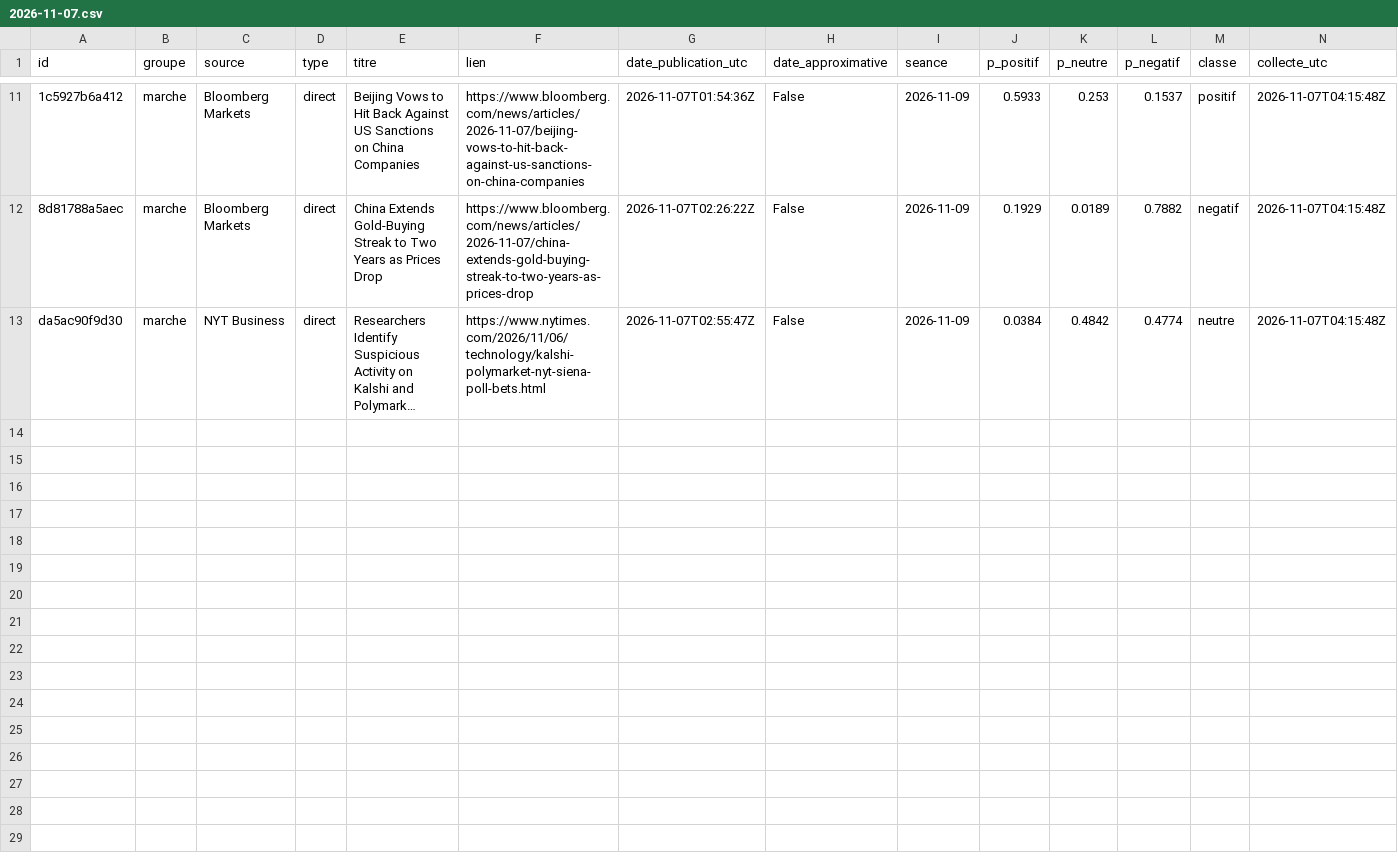
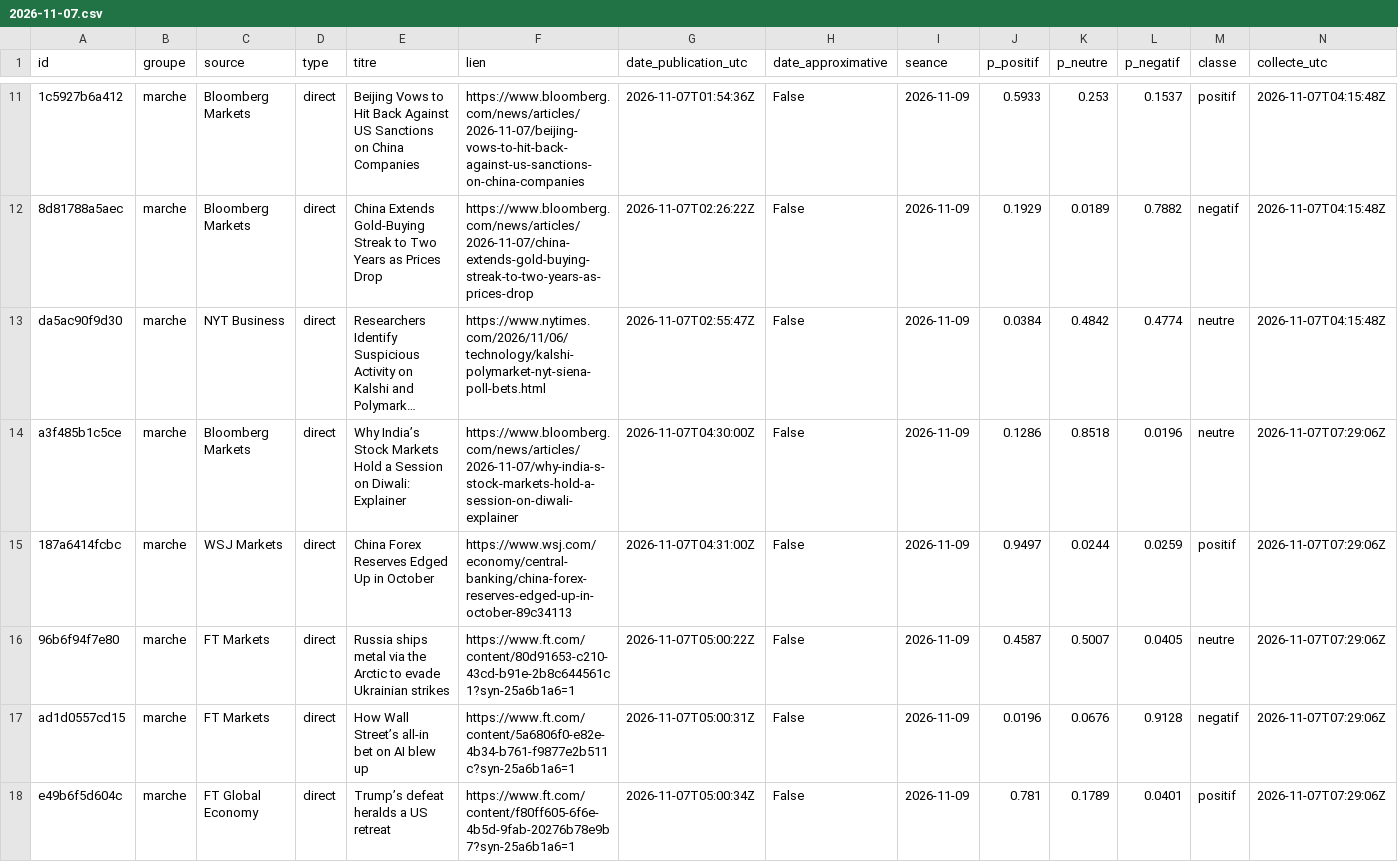
Before and after one commit to Gaaabbb444/contrepoint, a CSV file: data/titres/2026/11/2026-11-07.csv, drawn as a sheet; only a part is shown, gaps mark what is left out; long unchanged cells end in …; the diff covers the shown part only; the diff names each change by its address in the sheet, - before the commit and + after, or states it on an @@ line.

```diff
--- a/data/titres/2026/11/2026-11-07.csv
+++ b/data/titres/2026/11/2026-11-07.csv
+row 14: a3f485b1c5ce | marche | Bloomberg Markets | direct | Why India’s Stock Markets Hold a Session on Diwali: Explainer | https://www.bloomberg.com/news/articles/2026-11-07/why-india-s-stock-markets-hold-a-session-on-diwali-explainer | 2026-11-07T04:30:00Z | False | 2026-11-09 | 0.1286 | 0.8518 | 0.0196 | neutre | 2026-11-07T07:29:06Z
+row 15: 187a6414fcbc | marche | WSJ Markets | direct | China Forex Reserves Edged Up in October | https://www.wsj.com/economy/central-banking/china-forex-reserves-edged-up-in-october-89c34113 | 2026-11-07T04:31:00Z | False | 2026-11-09 | 0.9497 | 0.0244 | 0.0259 | positif | 2026-11-07T07:29:06Z
+row 16: 96b6f94f7e80 | marche | FT Markets | direct | Russia ships metal via the Arctic to evade Ukrainian strikes | https://www.ft.com/content/80d91653-c210-43cd-b91e-2b8c644561c1?syn-25a6b1a6=1 | 2026-11-07T05:00:22Z | False | 2026-11-09 | 0.4587 | 0.5007 | 0.0405 | neutre | 2026-11-07T07:29:06Z
+row 17: ad1d0557cd15 | marche | FT Markets | direct | How Wall Street’s all-in bet on AI blew up | https://www.ft.com/content/5a6806f0-e82e-4b34-b761-f9877e2b511c?syn-25a6b1a6=1 | 2026-11-07T05:00:31Z | False | 2026-11-09 | 0.0196 | 0.0676 | 0.9128 | negatif | 2026-11-07T07:29:06Z
+row 18: e49b6f5d604c | marche | FT Global Economy | direct | Trump’s defeat heralds a US retreat | https://www.ft.com/content/f80ff605-6f6e-4b5d-9fab-20276b78e9b7?syn-25a6b1a6=1 | 2026-11-07T05:00:34Z | False | 2026-11-09 | 0.781 | 0.1789 | 0.0401 | positif | 2026-11-07T07:29:06Z
```
Also changed, not shown: 4 added rows elsewhere in this file, data/journal_execution.csv, data/titres/2026/11/2026-11-06.csv.
